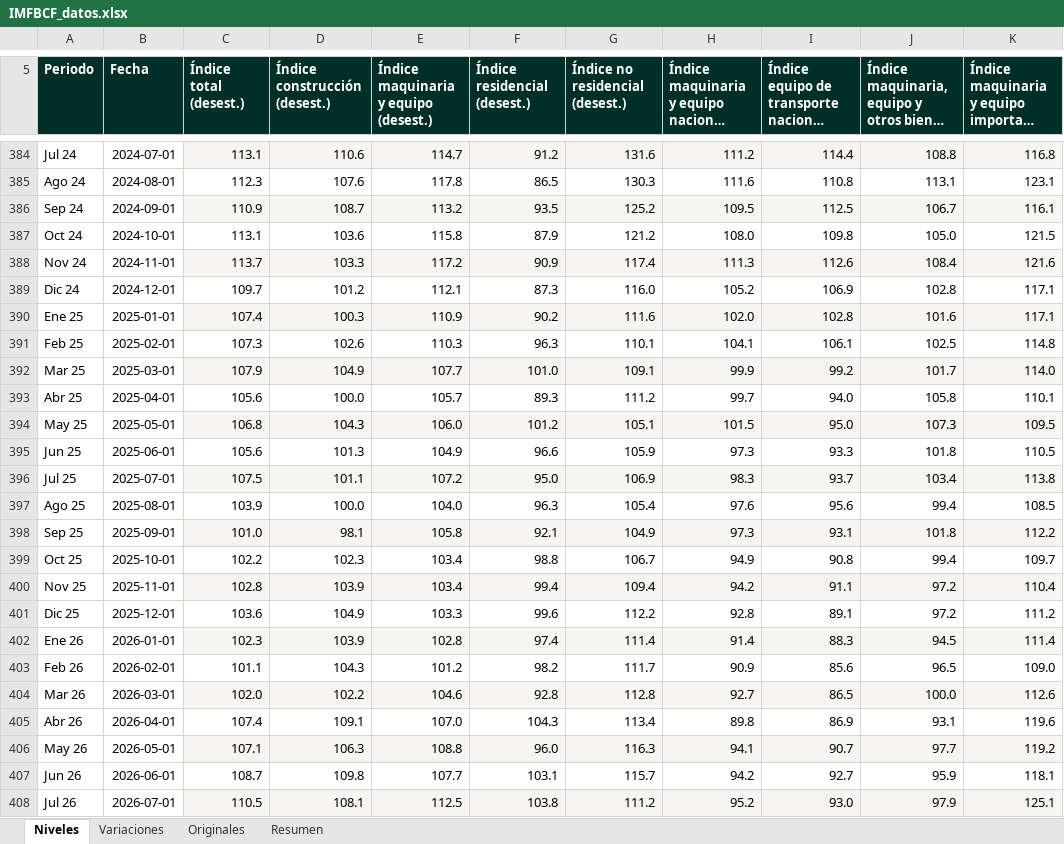
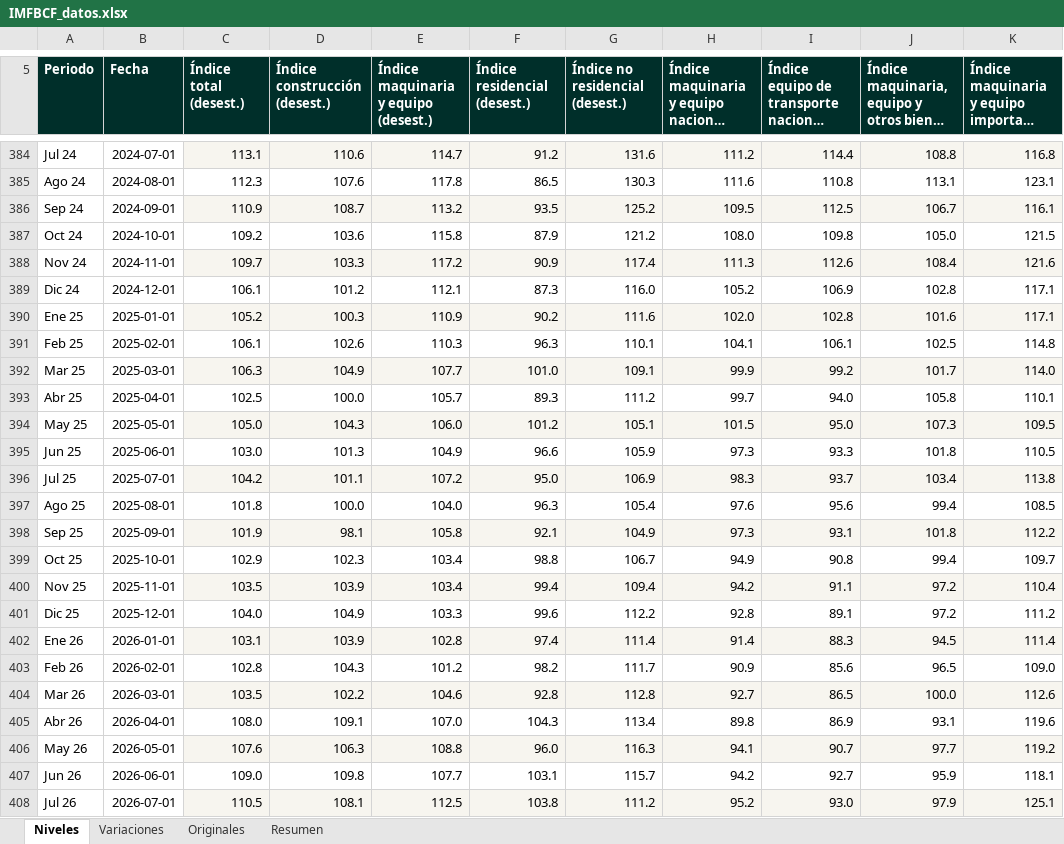
Before and after one commit to luisbuendiag/Indicadores_macroeconomicos_Mex, an Excel workbook: downloads/indicadores/IMFBCF/IMFBCF_datos.xlsx, sheet Niveles, drawn as a sheet; only a part is shown, gaps mark what is left out; long unchanged cells end in …; values as stored, in another font and other column widths than the file's, no borders; the diff names each change by its address in the sheet, - before the commit and + after, or states it on an @@ line.

```diff
--- a/downloads/indicadores/IMFBCF/IMFBCF_datos.xlsx (sheet Niveles)
+++ b/downloads/indicadores/IMFBCF/IMFBCF_datos.xlsx (sheet Niveles)
-C387 (Índice total (desest.)): 113.1
+C387 (Índice total (desest.)): 109.2
-C388 (Índice total (desest.)): 113.7
+C388 (Índice total (desest.)): 109.7
-C389 (Índice total (desest.)): 109.7
+C389 (Índice total (desest.)): 106.1
-C390 (Índice total (desest.)): 107.4
+C390 (Índice total (desest.)): 105.2
-C391 (Índice total (desest.)): 107.3
+C391 (Índice total (desest.)): 106.1
-C392 (Índice total (desest.)): 107.9
+C392 (Índice total (desest.)): 106.3
-C393 (Índice total (desest.)): 105.6
+C393 (Índice total (desest.)): 102.5
-C394 (Índice total (desest.)): 106.8
+C394 (Índice total (desest.)): 105.0
-C395 (Índice total (desest.)): 105.6
+C395 (Índice total (desest.)): 103.0
-C396 (Índice total (desest.)): 107.5
+C396 (Índice total (desest.)): 104.2
-C397 (Índice total (desest.)): 103.9
+C397 (Índice total (desest.)): 101.8
-C398 (Índice total (desest.)): 101.0
+C398 (Índice total (desest.)): 101.9
-C399 (Índice total (desest.)): 102.2
+C399 (Índice total (desest.)): 102.9
-C400 (Índice total (desest.)): 102.8
+C400 (Índice total (desest.)): 103.5
-C401 (Índice total (desest.)): 103.6
+C401 (Índice total (desest.)): 104.0
-C402 (Índice total (desest.)): 102.3
+C402 (Índice total (desest.)): 103.1
-C403 (Índice total (desest.)): 101.1
+C403 (Índice total (desest.)): 102.8
-C404 (Índice total (desest.)): 102.0
+C404 (Índice total (desest.)): 103.5
-C405 (Índice total (desest.)): 107.4
+C405 (Índice total (desest.)): 108.0
-C406 (Índice total (desest.)): 107.1
+C406 (Índice total (desest.)): 107.6
-C407 (Índice total (desest.)): 108.7
+C407 (Índice total (desest.)): 109.0
```
Also changed, not shown: sheet Variaciones, sheet Originales, downloads/Indicadores_Macroeconomicos_Mexico_Actualizado.xlsx, downloads/indicadores/BCMM/BCMM_datos.xlsx, 28 other files.
